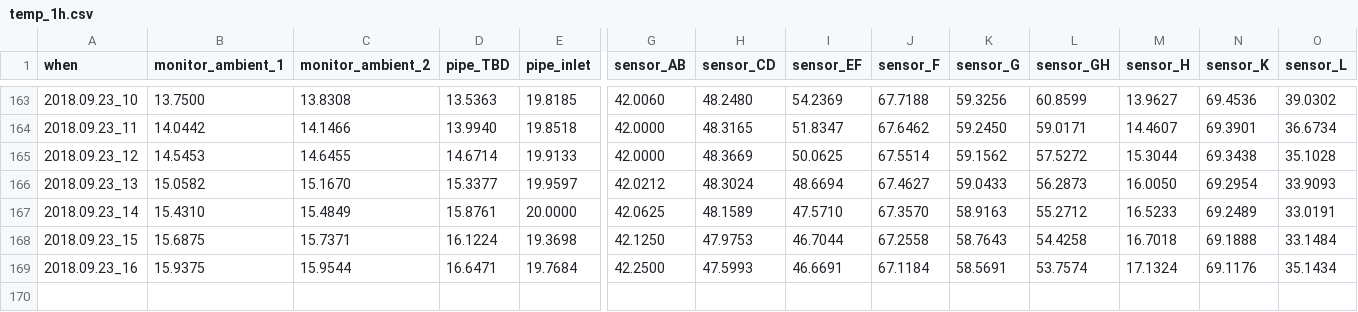
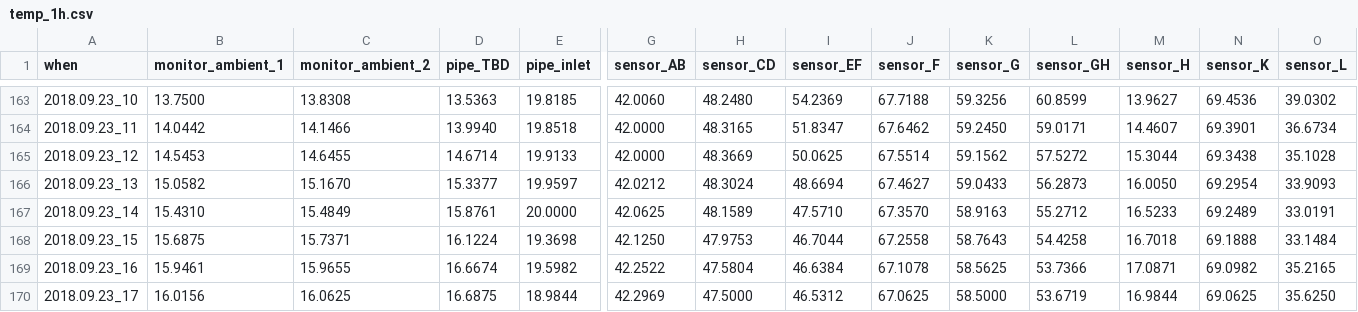
Before and after one commit to pgcrumley/MoundController, a CSV file: Data/temp_1h.csv, drawn as a sheet; only a part is shown, gaps mark what is left out; rows hold the shown columns only; the diff covers the shown part only; the diff names each change by its address in the sheet, - before the commit and + after, or states it on an @@ line.

```diff
--- a/Data/temp_1h.csv
+++ b/Data/temp_1h.csv
-B169 (monitor_ambient_1): 15.9375
+B169 (monitor_ambient_1): 15.9461
-C169 (monitor_ambient_2): 15.9544
+C169 (monitor_ambient_2): 15.9655
-D169 (pipe_TBD): 16.6471
+D169 (pipe_TBD): 16.6674
-E169 (pipe_inlet): 19.7684
+E169 (pipe_inlet): 19.5982
-G169 (sensor_AB): 42.2500
+G169 (sensor_AB): 42.2522
-H169 (sensor_CD): 47.5993
+H169 (sensor_CD): 47.5804
-I169 (sensor_EF): 46.6691
+I169 (sensor_EF): 46.6384
-J169 (sensor_F): 67.1184
+J169 (sensor_F): 67.1078
-K169 (sensor_G): 58.5691
+K169 (sensor_G): 58.5625
-L169 (sensor_GH): 53.7574
+L169 (sensor_GH): 53.7366
-M169 (sensor_H): 17.1324
+M169 (sensor_H): 17.0871
-N169 (sensor_K): 69.1176
+N169 (sensor_K): 69.0982
-O169 (sensor_L): 35.1434
+O169 (sensor_L): 35.2165
+row 170: 2018.09.23_17 | 16.0156 | 16.0625 | 16.6875 | 18.9844 | 42.2969 | 47.5000 | 46.5312 | 67.0625 | 58.5000 | 53.6719 | 16.9844 | 69.0625 | 35.6250
```
Also changed, not shown: 7 edited cells elsewhere in this file, Data/temp_10m.csv, 11 other files.
